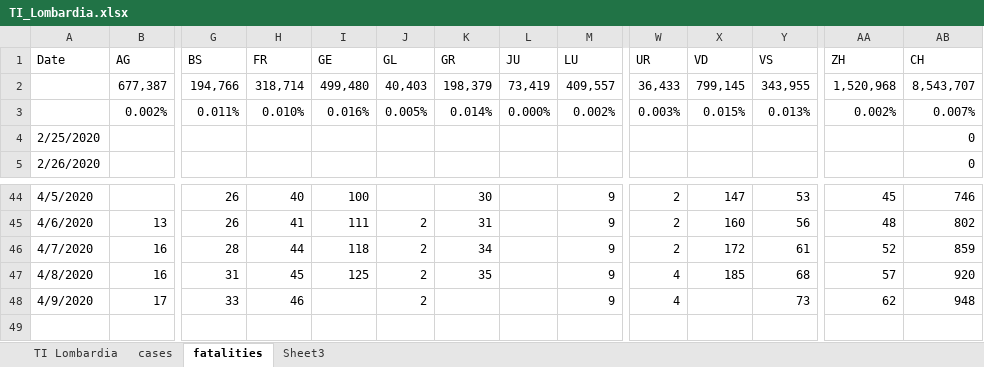
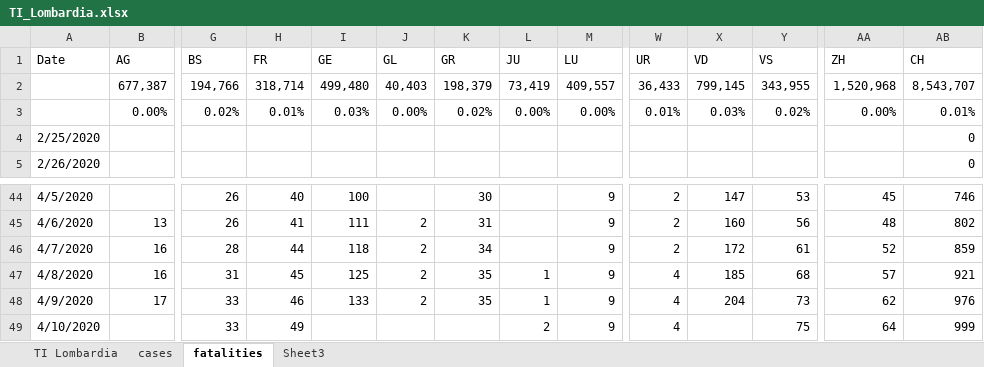
Before and after one commit to moi96/COVID19, an Excel workbook: TI_Lombardia.xlsx, sheet fatalities, drawn as a sheet; only a part is shown, gaps mark what is left out; values as stored, in another font and other column widths than the file's, no cell formats; removed rows and columns are numbered as before the commit, all else as after; rows hold the shown columns only; the diff names each change by its address in the sheet, - before the commit and + after, or states it on an @@ line.

```diff
--- a/TI_Lombardia.xlsx (sheet fatalities)
+++ b/TI_Lombardia.xlsx (sheet fatalities)
-row 3:  | 0.002% | 0.011% | 0.010% | 0.016% | 0.005% | 0.014% | 0.000% | 0.002% | 0.003% | 0.015% | 0.013% | 0.002% | 0.007%
+row 3:  | 0.00% | 0.02% | 0.01% | 0.03% | 0.00% | 0.02% | 0.00% | 0.00% | 0.01% | 0.03% | 0.02% | 0.00% | 0.01%
-L47:L48 (JU): (empty)
+L47:L48 (JU): 1
-AB47 (CH): 920
+AB47 (CH): 921
-I48 (GE): (empty)
+I48 (GE): 133
-K48 (GR): (empty)
+K48 (GR): 35
-X48 (VD): (empty)
+X48 (VD): 204
-AB48 (CH): 948
+AB48 (CH): 976
+row 49: 4/10/2020 |  | 33 | 49 |  |  |  | 2 | 9 | 4 |  | 75 | 64 | 999
```
Also changed, not shown: sheet cases, sheet TI Lombardia, cell formats, formulas that keep their value, 2 other files.
